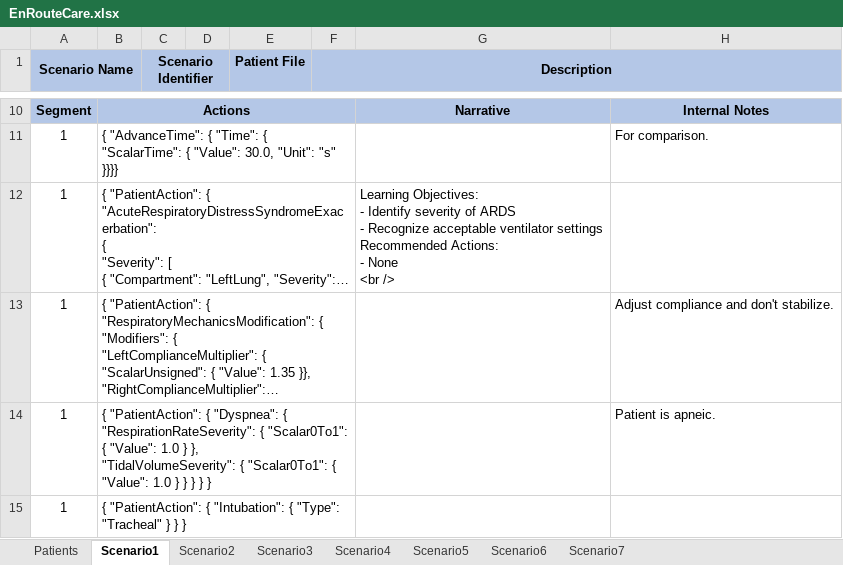
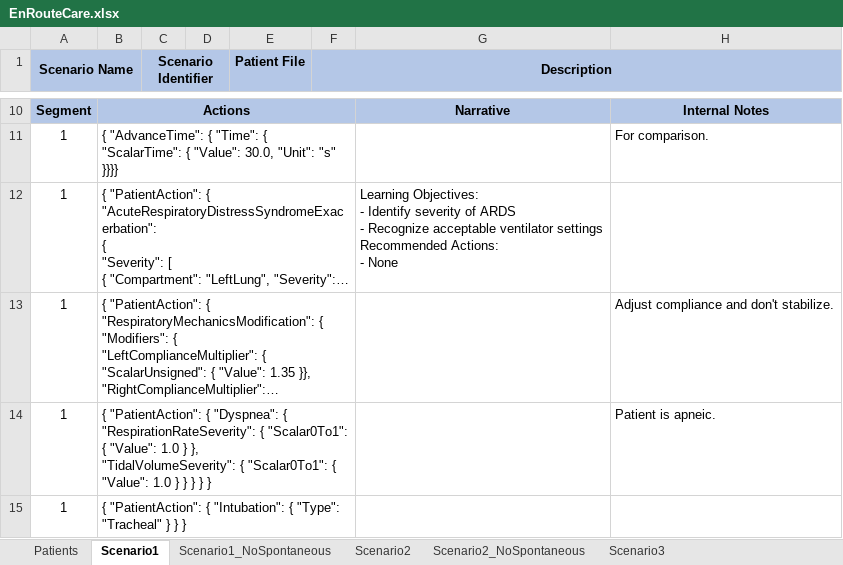
Before and after one commit to easeaico/pulse-go, an Excel workbook: data/human/adult/validation/Scenarios/EnRouteCare/EnRouteCare.xlsx, sheet Scenario1, drawn as a sheet; only a part is shown, gaps mark what is left out; long unchanged cells end in …; values as stored, in another font and other column widths than the file's, no borders; ↵ is a line break in a cell; the diff covers the shown part only; the diff names each change by its address in the sheet, - before the commit and + after, or states it on an @@ line.

Commit message:
Update En Route Care automated validation to include twin scenarios with no spontaneous effort.

```diff
--- a/data/human/adult/validation/Scenarios/EnRouteCare/EnRouteCare.xlsx (sheet Scenario1)
+++ b/data/human/adult/validation/Scenarios/EnRouteCare/EnRouteCare.xlsx (sheet Scenario1)
+sheet tab: Scenario1_NoSpontaneous
+sheet tab: Scenario2_NoSpontaneous
-G12: …- None ↵ <br />
+G12: …- None
```
Also changed, not shown: 5 edited cells elsewhere in this sheet, sheet Scenario3, sheet Scenario6, sheet Scenario7, sheet Scenario4, sheet Scenario5, sheet Scenario2, other sheet tabs, 16 other files.
